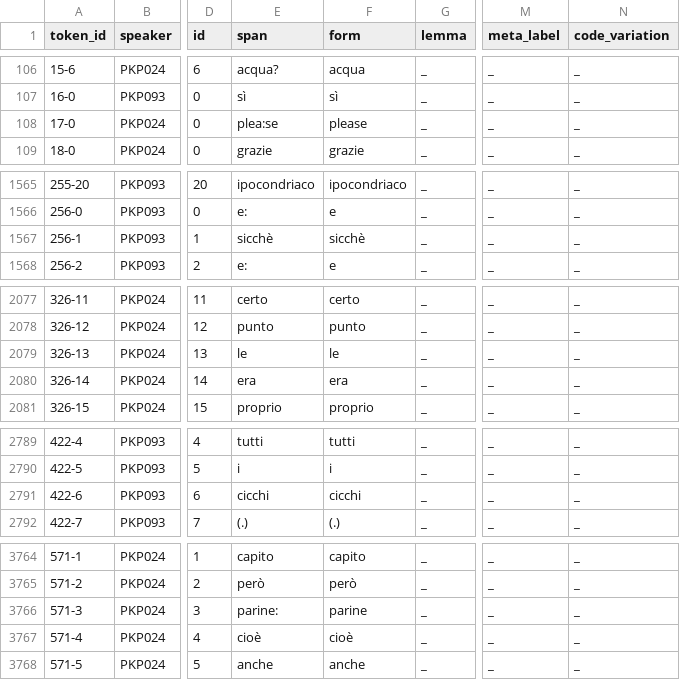
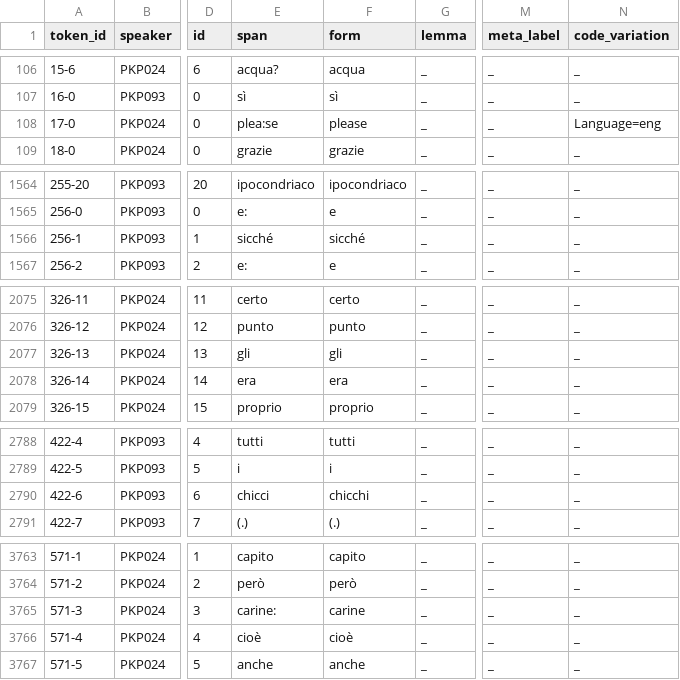
Before and after one commit to KIParla/KIPasti, a TSV file: tsv/KPC003.vert.tsv, drawn as a sheet; only a part is shown, gaps mark what is left out; addresses are those after the commit; the diff covers the shown part only; the diff names each change by its address in the sheet, - before the commit and + after, or states it on an @@ line.

```diff
--- a/tsv/KPC003.vert.tsv
+++ b/tsv/KPC003.vert.tsv
-N108 (code_variation): _
+N108 (code_variation): Language=eng
-E1566 (span): sicchè
+E1566 (span): sicché
-F1566 (form): sicchè
+F1566 (form): sicché
-E2077 (span): le
+E2077 (span): gli
-F2077 (form): le
+F2077 (form): gli
-E2790 (span): cicchi
+E2790 (span): chicci
-F2790 (form): cicchi
+F2790 (form): chicchi
-E3765 (span): parine:
+E3765 (span): carine:
-F3765 (form): parine
+F3765 (form): carine
```
Also changed, not shown: 2 added rows, 3 removed rows and 57 edited cells elsewhere in this file.
